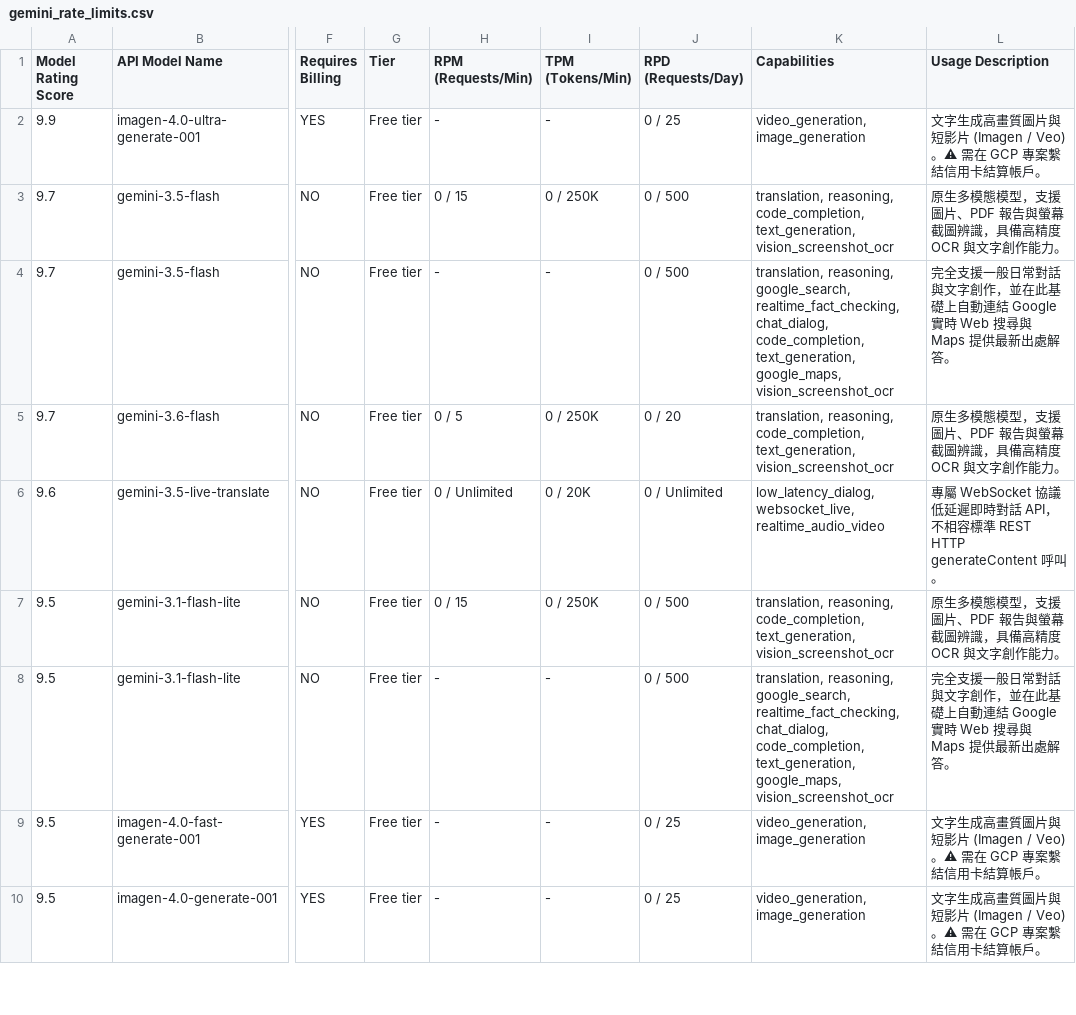
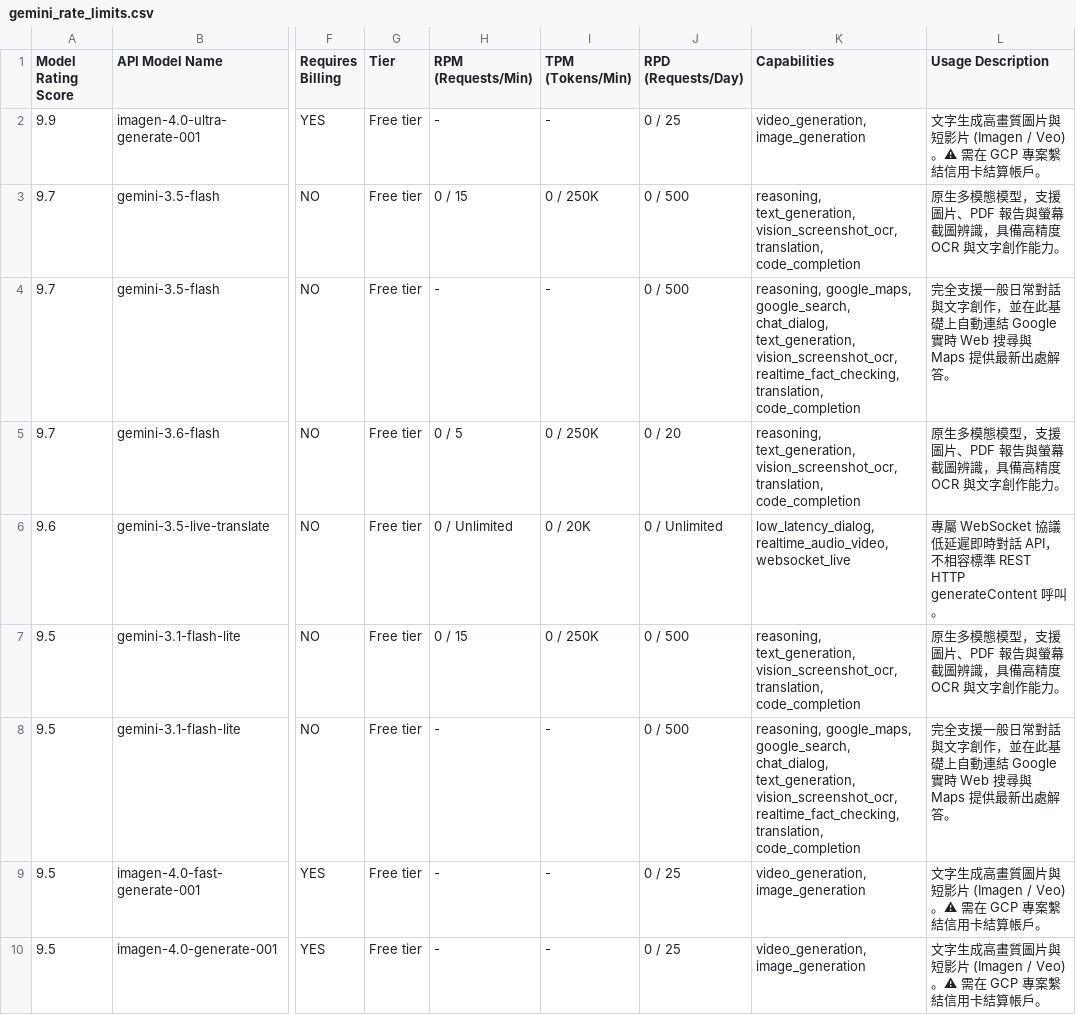
Before and after one commit to 9908gg-art/gemini-quota-fetcher, a CSV file: gemini_rate_limits.csv, drawn as a sheet; only a part is shown, gaps mark what is left out; the diff covers the shown part only; the diff names each change by its address in the sheet, - before the commit and + after, or states it on an @@ line.

```diff
--- a/gemini_rate_limits.csv
+++ b/gemini_rate_limits.csv
-K3 (Capabilities): translation, reasoning, code_completion, text_generation, vision_screenshot_ocr
+K3 (Capabilities): reasoning, text_generation, vision_screenshot_ocr, translation, code_completion
-K4 (Capabilities): translation, reasoning, google_search, realtime_fact_checking, chat_dialog, code_completion, text_generation, google_maps, vision_screenshot_ocr
+K4 (Capabilities): reasoning, google_maps, google_search, chat_dialog, text_generation, vision_screenshot_ocr, realtime_fact_checking, translation, code_completion
-K5 (Capabilities): translation, reasoning, code_completion, text_generation, vision_screenshot_ocr
+K5 (Capabilities): reasoning, text_generation, vision_screenshot_ocr, translation, code_completion
-K6 (Capabilities): low_latency_dialog, websocket_live, realtime_audio_video
+K6 (Capabilities): low_latency_dialog, realtime_audio_video, websocket_live
-K7 (Capabilities): translation, reasoning, code_completion, text_generation, vision_screenshot_ocr
+K7 (Capabilities): reasoning, text_generation, vision_screenshot_ocr, translation, code_completion
-K8 (Capabilities): translation, reasoning, google_search, realtime_fact_checking, chat_dialog, code_completion, text_generation, google_maps, vision_screenshot_ocr
+K8 (Capabilities): reasoning, google_maps, google_search, chat_dialog, text_generation, vision_screenshot_ocr, realtime_fact_checking, translation, code_completion
```
Also changed, not shown: 38 edited cells elsewhere in this file, 2 other files.
